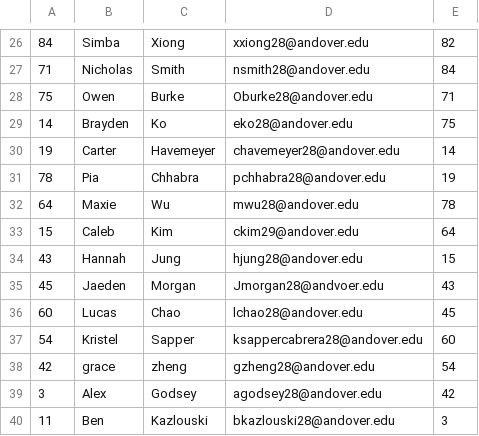
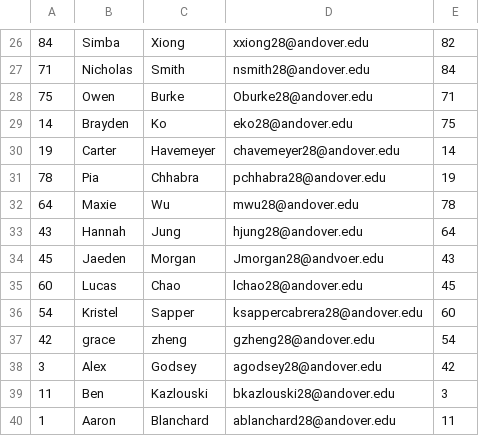
Before and after one commit to jinfanfrankhu/AndoverAssassin2025, a CSV file: 28.csv, drawn as a sheet; only a part is shown, gaps mark what is left out; the shorter side is filled out with more unchanged rows.

```diff
--- a/28.csv
+++ b/28.csv
@@ -32,4 +32,3 @@
 64,Maxie,Wu,mwu28@andover.edu,78
-15,Caleb,Kim,ckim29@andover.edu,64
-43,Hannah,Jung,hjung28@andover.edu,15
+43,Hannah,Jung,hjung28@andover.edu,64
 45,Jaeden ,Morgan,Jmorgan28@andvoer.edu,43
```
Also changed, not shown: 26.csv.
